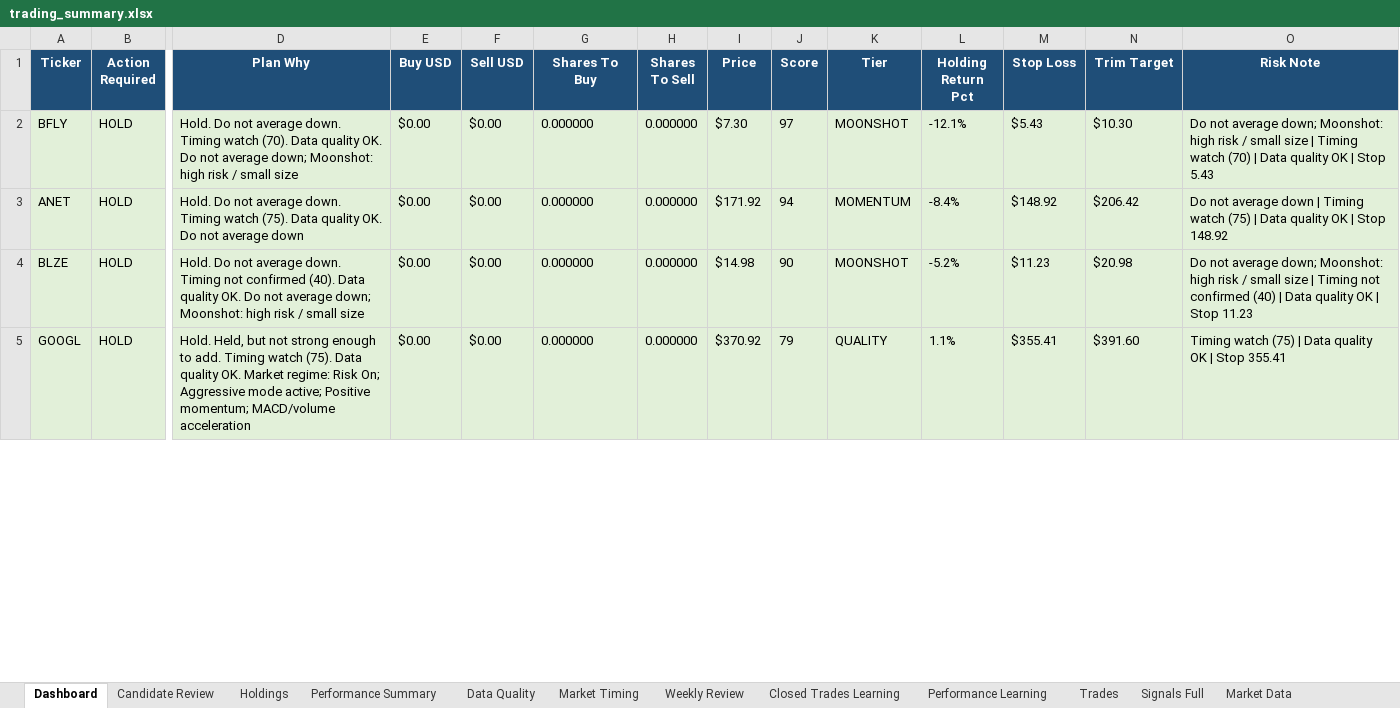
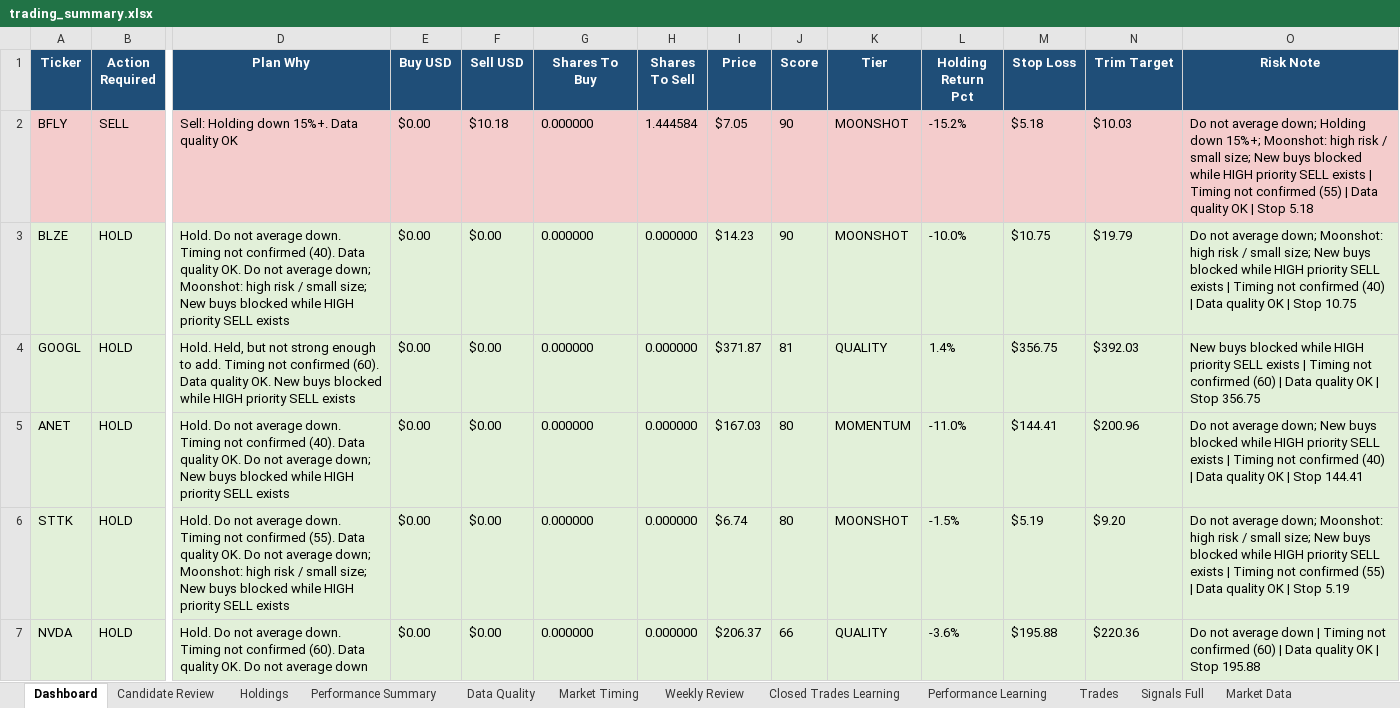
Before and after one commit to nicklc14/trading-engine-v2, an Excel workbook: output/trading_summary.xlsx, sheet Dashboard, drawn as a sheet; only a part is shown, gaps mark what is left out; values as stored, in another font and other column widths than the file's, no borders; removed rows and columns are numbered as before the commit, all else as after; rows hold the shown columns only; the diff covers the shown part only; the diff names each change by its address in the sheet, - before the commit and + after, or states it on an @@ line.

```diff
--- a/output/trading_summary.xlsx (sheet Dashboard)
+++ b/output/trading_summary.xlsx (sheet Dashboard)
-A2:O2 fill: #E2F0D9
+A2:O2 fill: #F4CCCC
-B2 (Action Required): HOLD
+B2 (Action Required): SELL
-D2 (Plan Why): Hold. Do not average down. Timing watch (70). Data quality OK. Do not average down; Moonshot: high risk / small size
+D2 (Plan Why): Sell: Holding down 15%+. Data quality OK
-F2 (Sell USD): $0.00
+F2 (Sell USD): $10.18
-H2 (Shares To Sell): 0.000000
+H2 (Shares To Sell): 1.444584
-I2 (Price): $7.30
+I2 (Price): $7.05
-J2 (Score): 97
+J2 (Score): 90
-L2 (Holding Return Pct): -12.1%
+L2 (Holding Return Pct): -15.2%
-M2 (Stop Loss): $5.43
+M2 (Stop Loss): $5.18
-N2 (Trim Target): $10.30
+N2 (Trim Target): $10.03
-O2 (Risk Note): …average down; Moonshot: high risk / small size | Timing watch (70) | Data quality OK | Stop 5.43
+O2 (Risk Note): …average down; Holding down 15%+; Moonshot: high risk / small size; New buys blocked while HIGH priority SELL exists | Timing not confirmed (55) | Data quality OK | Stop 5.18
-row 3: ANET | HOLD | Hold. Do not average down. Timing watch (75). Data quality OK. Do not average down | $0.00 | $0.00 | 0.000000 | 0.000000 | $171.92 | 94 | MOMENTUM | -8.4% | $148.92 | $206.42 | Do not average down | Timing watch (75) | Data quality OK | Stop 148.92
-D3 (Plan Why): …/ small size
+D3 (Plan Why): …/ small size; New buys blocked while HIGH priority SELL exists
-I3 (Price): $14.98
+I3 (Price): $14.23
-L3 (Holding Return Pct): -5.2%
+L3 (Holding Return Pct): -10.0%
-M3 (Stop Loss): $11.23
+M3 (Stop Loss): $10.75
-N3 (Trim Target): $20.98
+N3 (Trim Target): $19.79
-O3 (Risk Note): …/ small size | Timing not confirmed (40) | Data quality OK | Stop 11.23
+O3 (Risk Note): …/ small size; New buys blocked while HIGH priority SELL exists | Timing not confirmed (40) | Data quality OK | Stop 10.75
-D4 (Plan Why): …add. Timing watch (75). Data quality OK. Market regime: Risk On; Aggressive mode active; Positive momentum; MACD/volume acceleration
+D4 (Plan Why): …add. Timing not confirmed (60). Data quality OK. New buys blocked while HIGH priority SELL exists
-I4 (Price): $370.92
+I4 (Price): $371.87
-J4 (Score): 79
+J4 (Score): 81
-L4 (Holding Return Pct): 1.1%
+L4 (Holding Return Pct): 1.4%
-M4 (Stop Loss): $355.41
+M4 (Stop Loss): $356.75
-N4 (Trim Target): $391.60
+N4 (Trim Target): $392.03
-O4 (Risk Note): Timing watch (75) | Data quality OK | Stop 355.41
+O4 (Risk Note): New buys blocked while HIGH priority SELL exists | Timing not confirmed (60) | Data quality OK | Stop 356.75
+row 5: ANET | HOLD | Hold. Do not average down. Timing not confirmed (40). Data quality OK. Do not average down; New buys blocked while HIGH priority SELL exists | $0.00 | $0.00 | 0.000000 | 0.000000 | $167.03 | 80 | MOMENTUM | -11.0% | $144.41 | $200.96 | Do not average down; New buys blocked while HIGH priority SELL exists | Timing not confirmed (40) | Data quality OK | Stop 144.41
+row 6: STTK | HOLD | Hold. Do not average down. Timing not confirmed (55). Data quality OK. Do not average down; Moonshot: high risk / small size; New buys blocked while HIGH priority SELL exists | $0.00 | $0.00 | 0.000000 | 0.000000 | $6.74 | 80 | MOONSHOT | -1.5% | $5.19 | $9.20 | Do not average down; Moonshot: high risk / small size; New buys blocked while HIGH priority SELL exists | Timing not confirmed (55) | Data quality OK | Stop 5.19
+row 7: NVDA | HOLD | Hold. Do not average down. Timing not confirmed (60). Data quality OK. Do not average down | $0.00 | $0.00 | 0.000000 | 0.000000 | $206.37 | 66 | QUALITY | -3.6% | $195.88 | $220.36 | Do not average down | Timing not confirmed (60) | Data quality OK | Stop 195.88
```
Also changed, not shown: 14 added rows, 16 removed rows, 111 edited cells and cell formats elsewhere in this sheet, sheet Signals Full, sheet Market Data, sheet Market Timing, sheet Candidate Review, sheet Holdings, sheet Trades, 3 more sheets, 17 other files.
